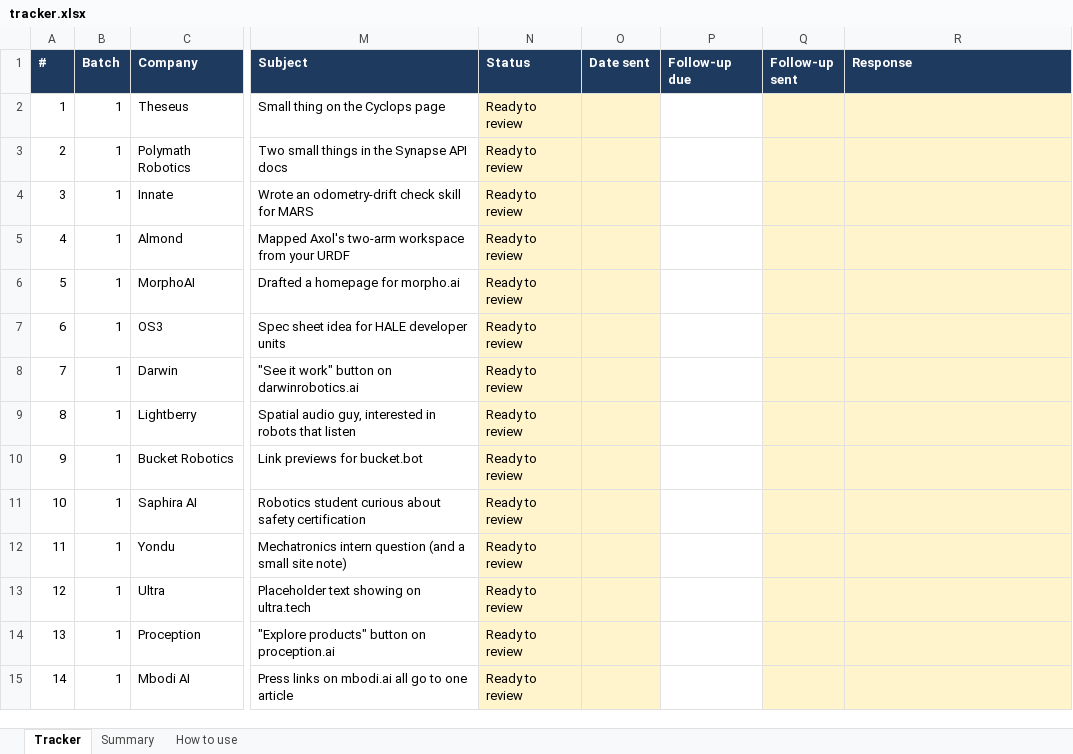
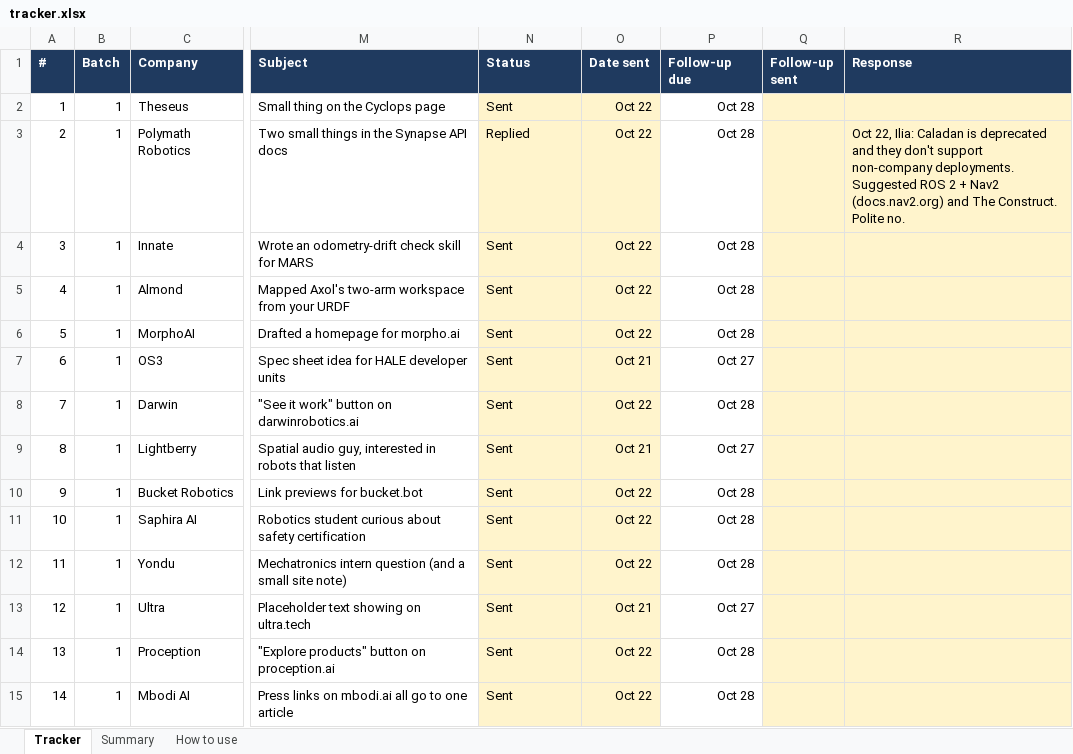
Before and after one commit to Venkat960407/yc-outreach, an Excel workbook: tracker.xlsx, sheet Tracker, drawn as a sheet; only a part is shown, gaps mark what is left out; values as stored, in another font and other column widths than the file's, no borders; charts and pictures not drawn; the diff covers the shown part only; the diff names each change by its address in the sheet, - before the commit and + after, or states it on an @@ line.

```diff
--- a/tracker.xlsx (sheet Tracker)
+++ b/tracker.xlsx (sheet Tracker)
-N2 (Status): Ready to review
+N2 (Status): Sent
-O2:O6 (Date sent): (empty)
+O2:O6 (Date sent): Oct 22
-P2:P6 (Follow-up due): (empty)
+P2:P6 (Follow-up due): Oct 28
-N3 (Status): Ready to review
+N3 (Status): Replied
-R3 (Response): (empty)
+R3 (Response): Oct 22, Ilia: Caladan is deprecated and they don't support non-company deployments. Suggested ROS 2 + Nav2 (docs.nav2.org) and The Construct. Polite no.
-N4:N15 (Status): Ready to review
+N4:N15 (Status): Sent
-O7 (Date sent): (empty)
+O7 (Date sent): Oct 21
-P7 (Follow-up due): (empty)
+P7 (Follow-up due): Oct 27
-O8 (Date sent): (empty)
+O8 (Date sent): Oct 22
-P8 (Follow-up due): (empty)
+P8 (Follow-up due): Oct 28
-O9 (Date sent): (empty)
+O9 (Date sent): Oct 21
-P9 (Follow-up due): (empty)
+P9 (Follow-up due): Oct 27
-O10:O12 (Date sent): (empty)
+O10:O12 (Date sent): Oct 22
-P10:P12 (Follow-up due): (empty)
+P10:P12 (Follow-up due): Oct 28
-O13 (Date sent): (empty)
+O13 (Date sent): Oct 21
-P13 (Follow-up due): (empty)
+P13 (Follow-up due): Oct 27
-O14:O15 (Date sent): (empty)
+O14:O15 (Date sent): Oct 22
-P14:P15 (Follow-up due): (empty)
+P14:P15 (Follow-up due): Oct 28
```
Also changed, not shown: 20 added rows and 18 edited cells elsewhere in this sheet, sheet Summary, formulas that keep their value, 37 other files.
